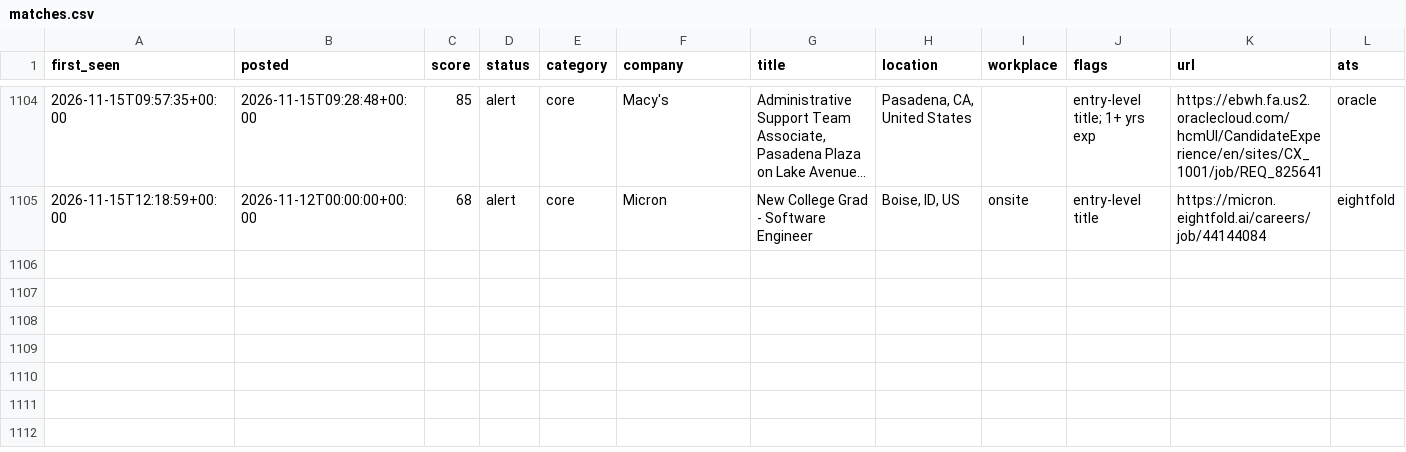
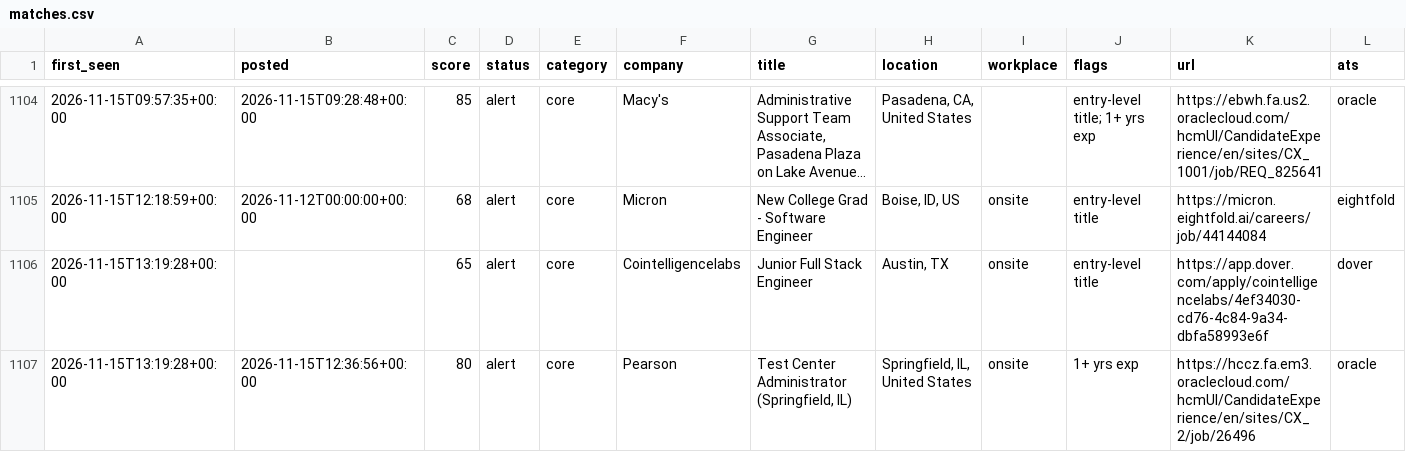
Before and after one commit to chandrakodali/job-radar, a CSV file: data/freshers/matches.csv, drawn as a sheet; only a part is shown, gaps mark what is left out; long unchanged cells end in …; rows hold the shown columns only; the diff names each change by its address in the sheet, - before the commit and + after, or states it on an @@ line.

```diff
--- a/data/freshers/matches.csv
+++ b/data/freshers/matches.csv
+row 1106: 2026-11-15T13:19:28+00:00 |  | 65 | alert | core | Cointelligencelabs | Junior Full Stack Engineer | Austin, TX | onsite | entry-level title | https://app.dover.com/apply/cointelligencelabs/4ef34030-cd76-4c84-9a34-dbfa58993e6f | dover
+row 1107: 2026-11-15T13:19:28+00:00 | 2026-11-15T12:36:56+00:00 | 80 | alert | core | Pearson | Test Center Administrator (Springfield, IL) | Springfield, IL, United States | onsite | 1+ yrs exp | https://hccz.fa.em3.oraclecloud.com/hcmUI/CandidateExperience/en/sites/CX_2/job/26496 | oracle
```
Also changed, not shown: 4 other files.
